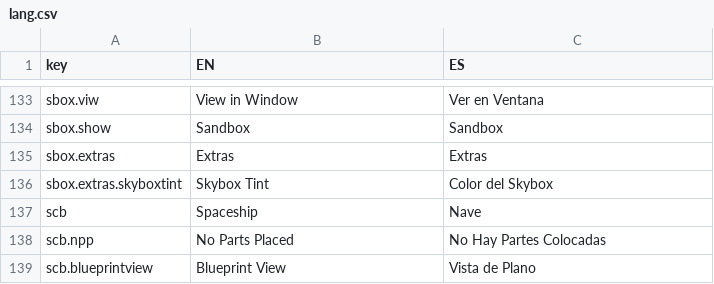
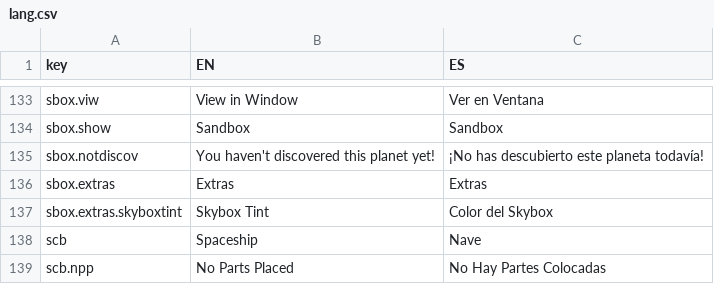
Before and after one commit to aloyak/JSP, a CSV file: assets/lang.csv, drawn as a sheet; only a part is shown, gaps mark what is left out; the shorter side is filled out with more unchanged rows; the diff names each change by its address in the sheet, - before the commit and + after, or states it on an @@ line.

Commit message:
Add campaign planets to sandbox

```diff
--- a/assets/lang.csv
+++ b/assets/lang.csv
+row 135: sbox.notdiscov | You haven't discovered this planet yet! | ¡No has descubierto este planeta todavía!
```
Also changed, not shown: 4 other files.
